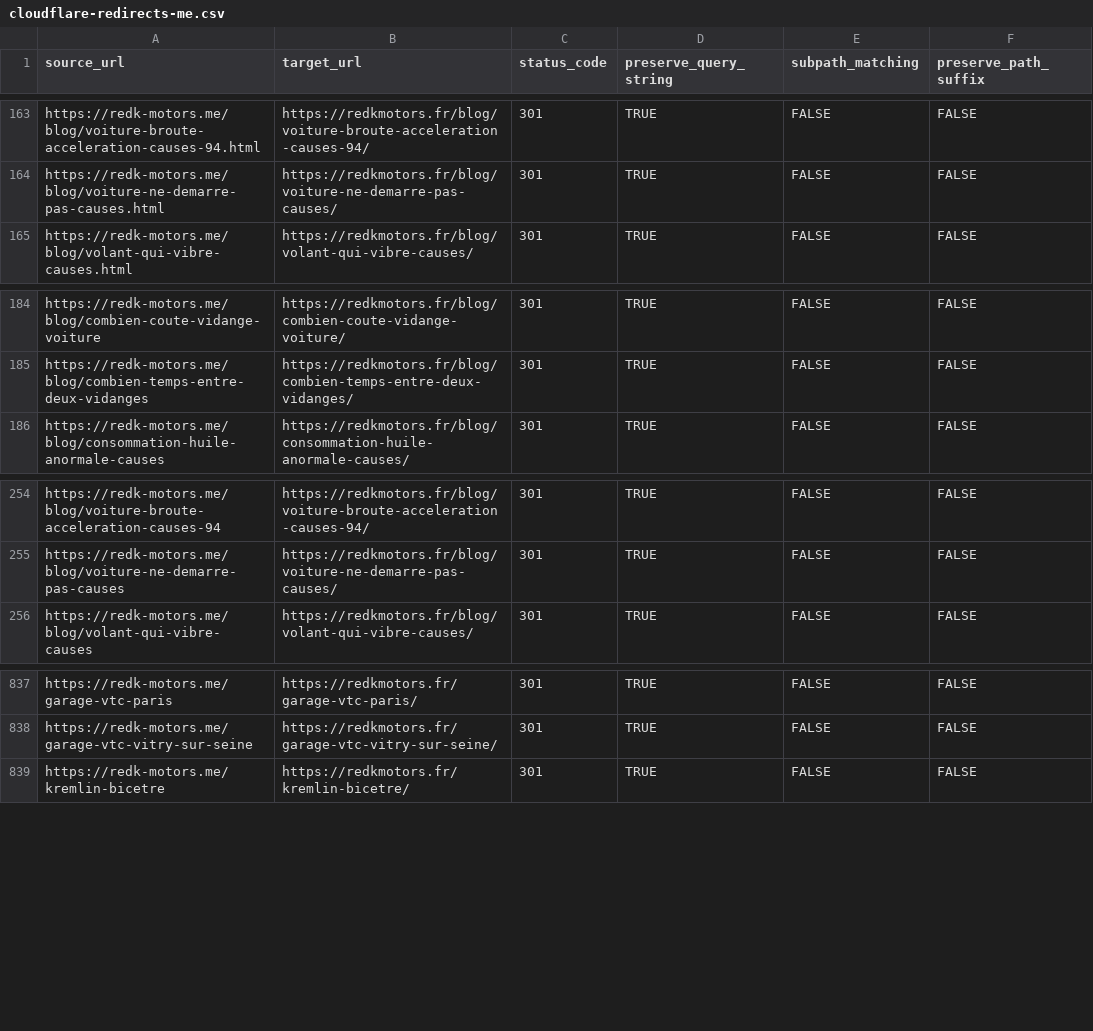
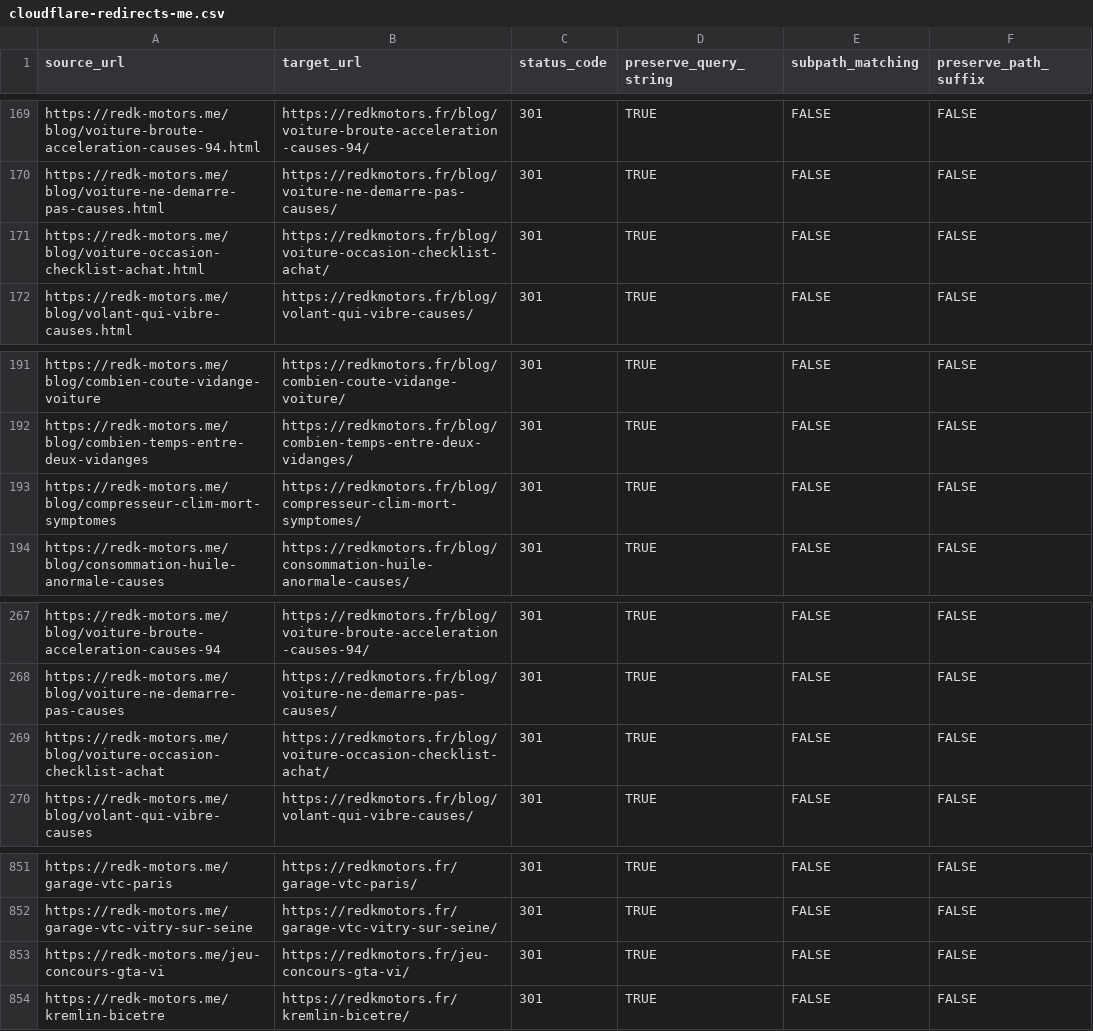
Before and after one commit to Phantom942/REDK-MOTORS, a CSV file: cloudflare-redirects-me.csv, drawn as a sheet; only a part is shown, gaps mark what is left out; the diff covers the shown part only; the diff names each change by its address in the sheet, - before the commit and + after, or states it on an @@ line.

```diff
--- a/cloudflare-redirects-me.csv
+++ b/cloudflare-redirects-me.csv
+row 171: https://redk-motors.me/blog/voiture-occasion-checklist-achat.html | https://redkmotors.fr/blog/voiture-occasion-checklist-achat/ | 301 | TRUE | FALSE | FALSE
+row 193: https://redk-motors.me/blog/compresseur-clim-mort-symptomes | https://redkmotors.fr/blog/compresseur-clim-mort-symptomes/ | 301 | TRUE | FALSE | FALSE
+row 269: https://redk-motors.me/blog/voiture-occasion-checklist-achat | https://redkmotors.fr/blog/voiture-occasion-checklist-achat/ | 301 | TRUE | FALSE | FALSE
+row 853: https://redk-motors.me/jeu-concours-gta-vi | https://redkmotors.fr/jeu-concours-gta-vi/ | 301 | TRUE | FALSE | FALSE
```
Also changed, not shown: 11 added rows elsewhere in this file, 10 other files.
